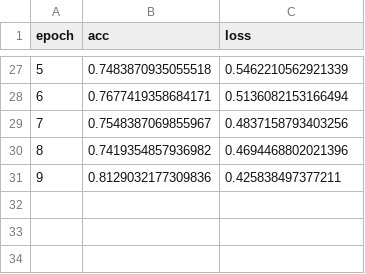
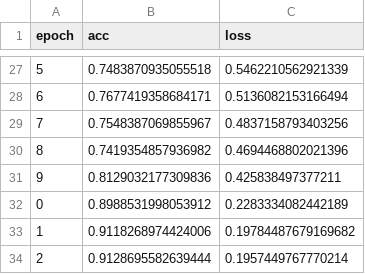
Before and after one commit to kevinlin311tw/neural-branchpred, a CSV file: checkpoints/training_log.csv, drawn as a sheet; only a part is shown, gaps mark what is left out; the diff names each change by its address in the sheet, - before the commit and + after, or states it on an @@ line.

Commit message:
[HENRY] add train() in seq-neuralLSTM.py

```diff
--- a/checkpoints/training_log.csv
+++ b/checkpoints/training_log.csv
+row 32: 0 | 0.8988531998053912 | 0.2283334082442189
+row 33: 1 | 0.9118268974424006 | 0.19784487679169682
+row 34: 2 | 0.9128695582639444 | 0.1957449767770214
```
Also changed, not shown: 3 other files.
